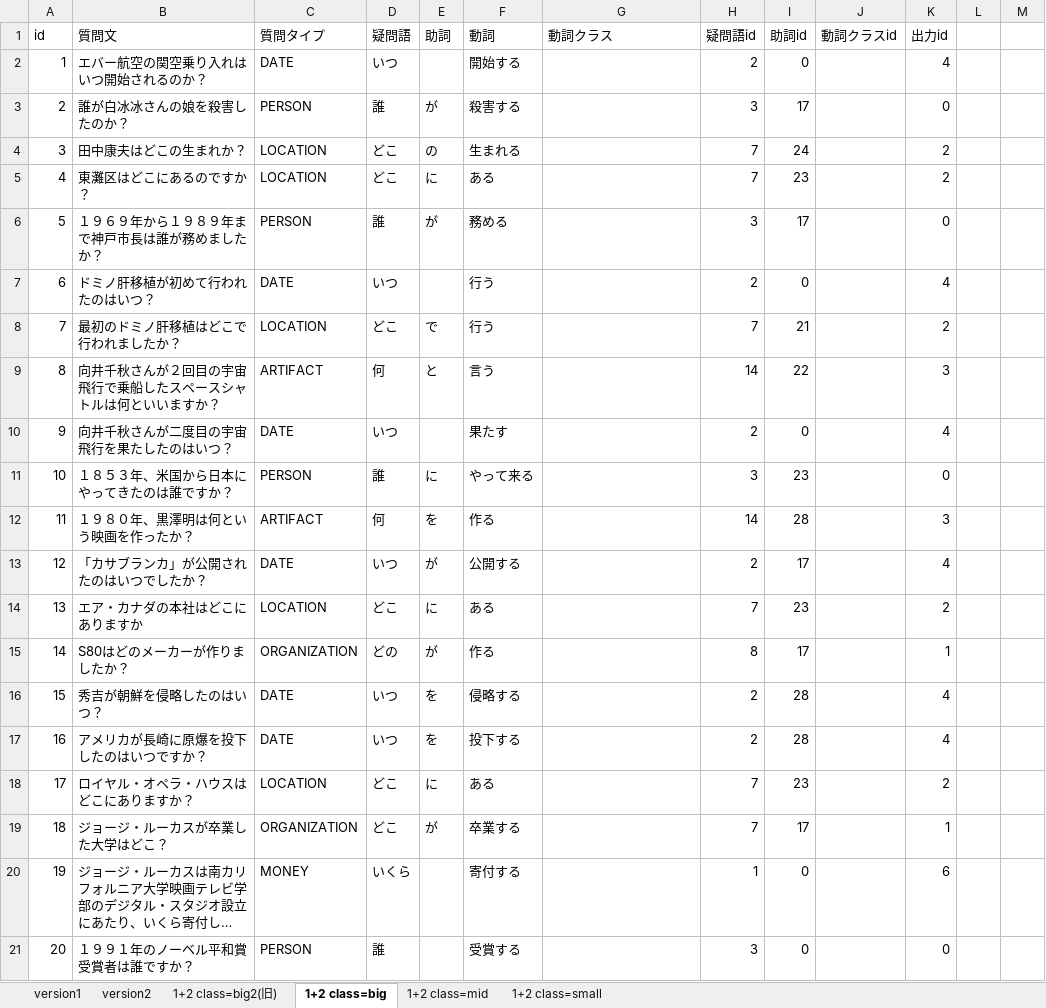
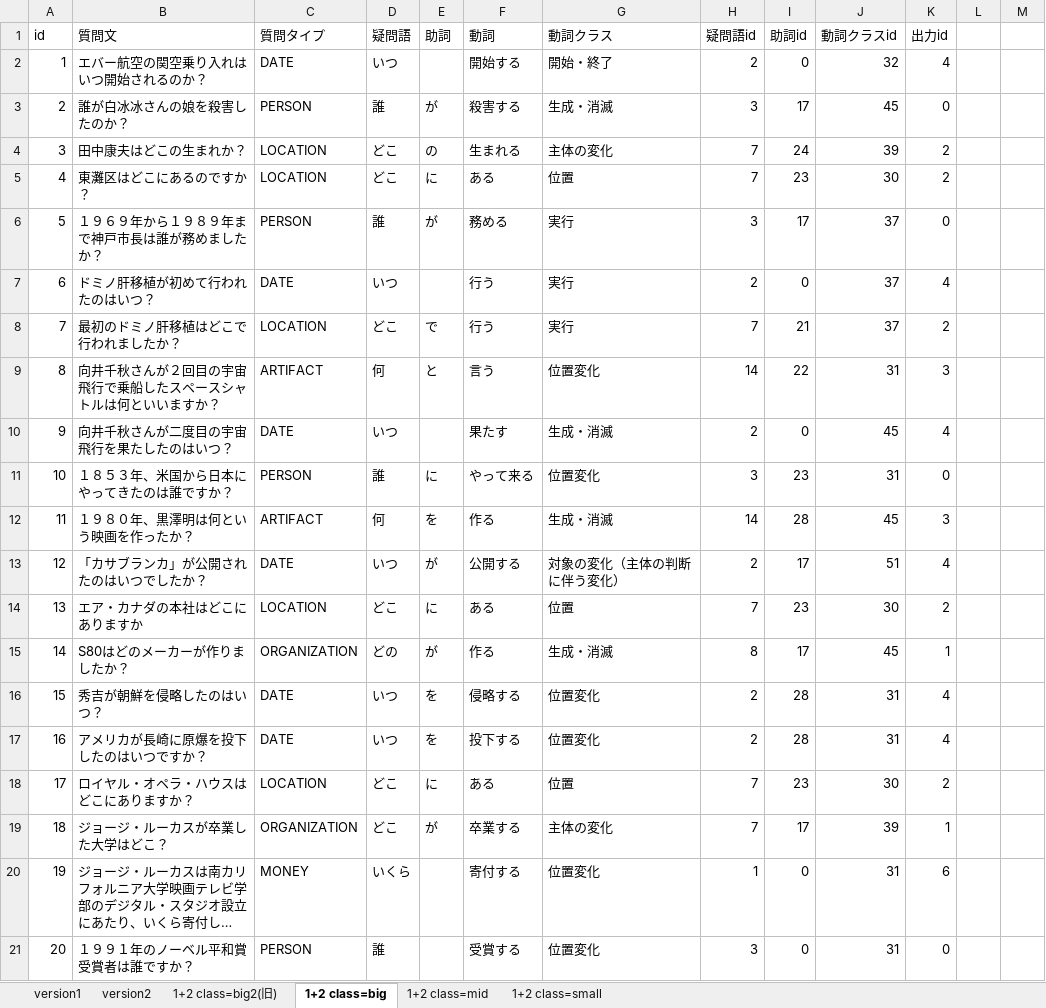
Before and after one commit to s-kawahara/Lab, an Excel workbook: 実験/question_data2.xlsx, sheet 1+2 class=big, drawn as a sheet; only a part is shown; long unchanged cells end in …; values as stored, in another font and other column widths than the file's, no borders; the diff covers the shown part only; the diff names each change by its address in the sheet, - before the commit and + after, or states it on an @@ line.

```diff
--- a/実験/question_data2.xlsx (sheet 1+2 class=big)
+++ b/実験/question_data2.xlsx (sheet 1+2 class=big)
-G2 (動詞クラス): (empty)
+G2 (動詞クラス): 開始・終了
-J2 (動詞クラスid): (empty)
+J2 (動詞クラスid): 32
-G3 (動詞クラス): (empty)
+G3 (動詞クラス): 生成・消滅
-J3 (動詞クラスid): (empty)
+J3 (動詞クラスid): 45
-G4 (動詞クラス): (empty)
+G4 (動詞クラス): 主体の変化
-J4 (動詞クラスid): (empty)
+J4 (動詞クラスid): 39
-G5 (動詞クラス): (empty)
+G5 (動詞クラス): 位置
-J5 (動詞クラスid): (empty)
+J5 (動詞クラスid): 30
-G6:G8 (動詞クラス): (empty)
+G6:G8 (動詞クラス): 実行
-J6:J8 (動詞クラスid): (empty)
+J6:J8 (動詞クラスid): 37
-G9 (動詞クラス): (empty)
+G9 (動詞クラス): 位置変化
-J9 (動詞クラスid): (empty)
+J9 (動詞クラスid): 31
-G10 (動詞クラス): (empty)
+G10 (動詞クラス): 生成・消滅
-J10 (動詞クラスid): (empty)
+J10 (動詞クラスid): 45
-G11 (動詞クラス): (empty)
+G11 (動詞クラス): 位置変化
-J11 (動詞クラスid): (empty)
+J11 (動詞クラスid): 31
-G12 (動詞クラス): (empty)
+G12 (動詞クラス): 生成・消滅
-J12 (動詞クラスid): (empty)
+J12 (動詞クラスid): 45
-G13 (動詞クラス): (empty)
+G13 (動詞クラス): 対象の変化（主体の判断に伴う変化）
-J13 (動詞クラスid): (empty)
+J13 (動詞クラスid): 51
-G14 (動詞クラス): (empty)
+G14 (動詞クラス): 位置
-J14 (動詞クラスid): (empty)
+J14 (動詞クラスid): 30
-G15 (動詞クラス): (empty)
+G15 (動詞クラス): 生成・消滅
-J15 (動詞クラスid): (empty)
+J15 (動詞クラスid): 45
-G16:G17 (動詞クラス): (empty)
+G16:G17 (動詞クラス): 位置変化
-J16:J17 (動詞クラスid): (empty)
+J16:J17 (動詞クラスid): 31
-G18 (動詞クラス): (empty)
+G18 (動詞クラス): 位置
-J18 (動詞クラスid): (empty)
+J18 (動詞クラスid): 30
-G19 (動詞クラス): (empty)
+G19 (動詞クラス): 主体の変化
-J19 (動詞クラスid): (empty)
+J19 (動詞クラスid): 39
-G20:G21 (動詞クラス): (empty)
+G20:G21 (動詞クラス): 位置変化
-J20:J21 (動詞クラスid): (empty)
+J20:J21 (動詞クラスid): 31
```
Also changed, not shown: 1098 edited cells and cell formats elsewhere in this sheet, sheet 1+2 class=small, 9 other files.
